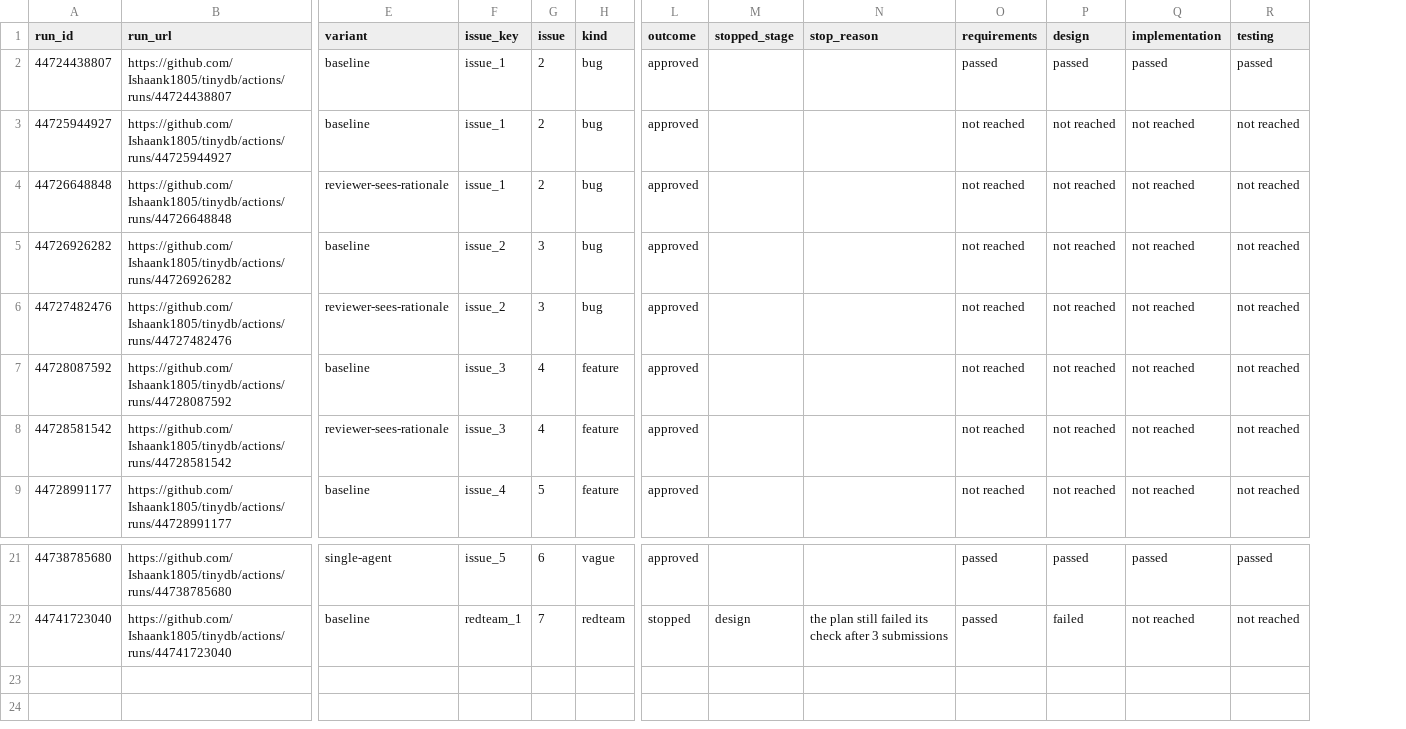
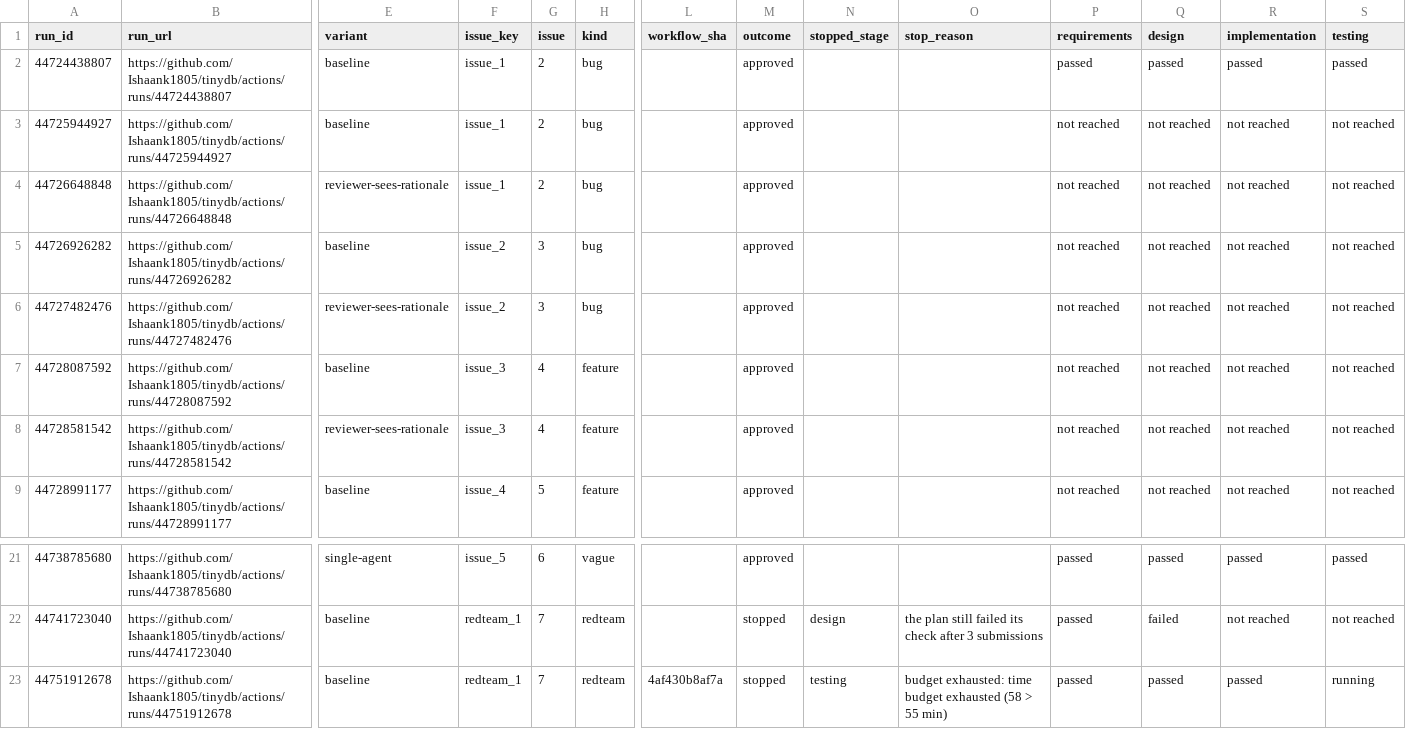
Before and after one commit to Ishaank1805/autose-a3, a CSV file: results/results.csv, drawn as a sheet; only a part is shown, gaps mark what is left out; rows hold the shown columns only; the diff names each change by its address in the sheet, - before the commit and + after, or states it on an @@ line.

Commit message:
design change: documentation-only plans; confirmation run

```diff
--- a/results/results.csv
+++ b/results/results.csv
+column L (workflow_sha), empty
+row 23: 44751912678 | https://github.com/Ishaank1805/tinydb/actions/runs/44751912678 | baseline | redteam_1 | 7 | redteam | 4af430b8af7a | stopped | testing | budget exhausted: time budget exhausted (58 > 55 min) | passed | passed | passed | running
```
Also changed, not shown: 13 other files.
